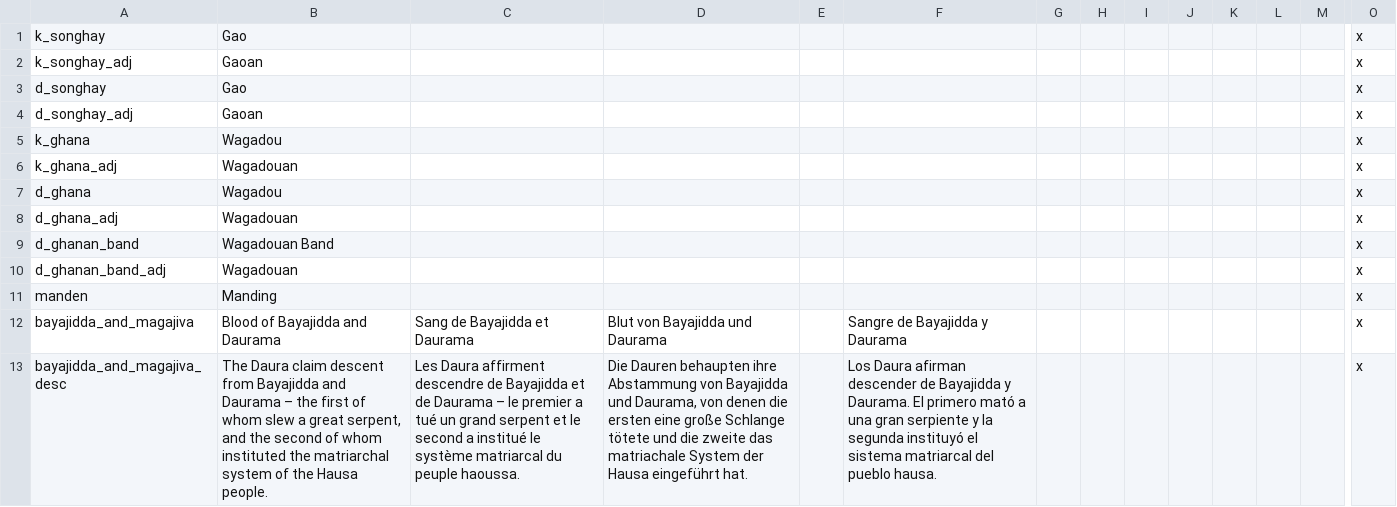
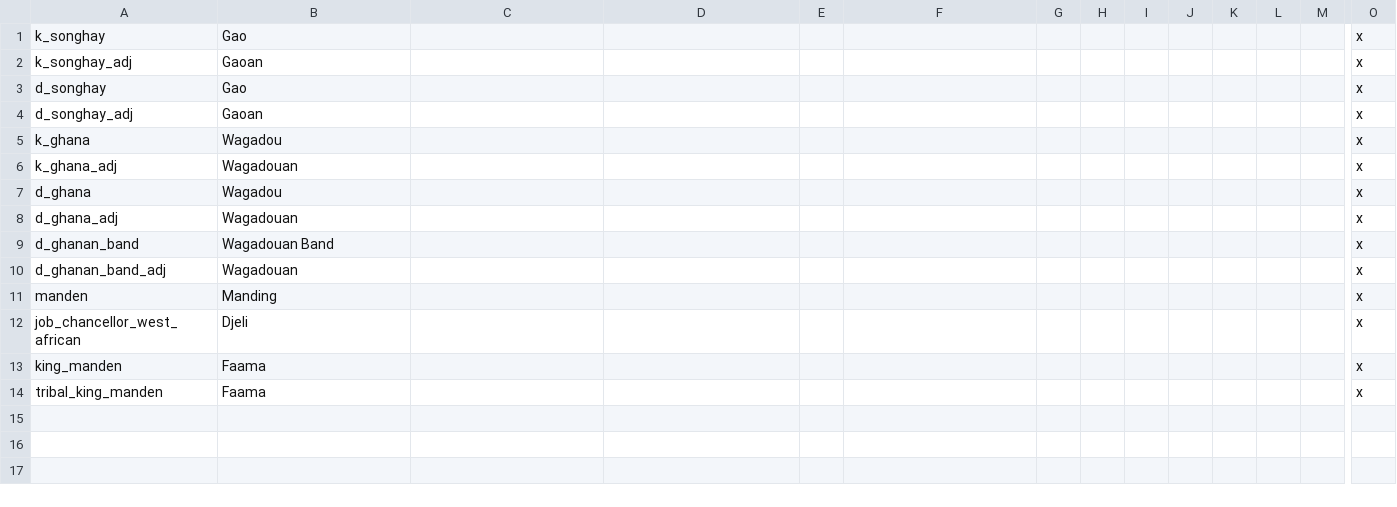
Before and after one commit to faiuwle/CK2AfricanReligionsMod, a CSV file: AfricanReligions/localisation/AAAvanilla_overrides.csv, drawn as a sheet; only a part is shown, gaps mark what is left out; removed rows and columns are numbered as before the commit, all else as after; rows hold the shown columns only; the diff names each change by its address in the sheet, - before the commit and + after, or states it on an @@ line.

```diff
--- a/AfricanReligions/localisation/AAAvanilla_overrides.csv
+++ b/AfricanReligions/localisation/AAAvanilla_overrides.csv
-row 12: bayajidda_and_magajiva | Blood of Bayajidda and Daurama | Sang de Bayajidda et Daurama | Blut von Bayajidda und Daurama |  | Sangre de Bayajidda y Daurama |  |  |  |  |  |  |  | x
-row 13: bayajidda_and_magajiva_desc | The Daura claim descent from Bayajidda and Daurama – the first of whom slew a great serpent, and the second of whom instituted the matriarchal system of the Hausa people. | Les Daura affirment descendre de Bayajidda et de Daurama – le premier a tué un grand serpent et le second a institué le système matriarcal du peuple haoussa. | Die Dauren behaupten ihre Abstammung von Bayajidda und Daurama, von denen die ersten eine große Schlange tötete und die zweite das matriachale System der Hausa eingeführt hat. |  | Los Daura afirman descender de Bayajidda y Daurama. El primero mató a una gran serpiente y la segunda instituyó el sistema matriarcal del pueblo hausa. |  |  |  |  |  |  |  | x
+row 12: job_chancellor_west_african | Djeli |  |  |  |  |  |  |  |  |  |  |  | x
+row 13: king_manden | Faama |  |  |  |  |  |  |  |  |  |  |  | x
+row 14: tribal_king_manden | Faama |  |  |  |  |  |  |  |  |  |  |  | x
```
Also changed, not shown: AfricanReligions/localisation/african_religions.csv, 17 other files.
